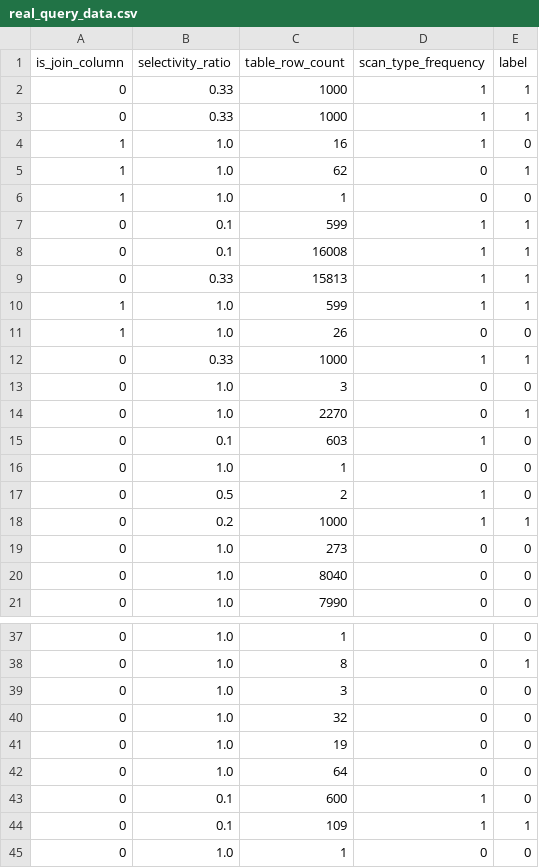
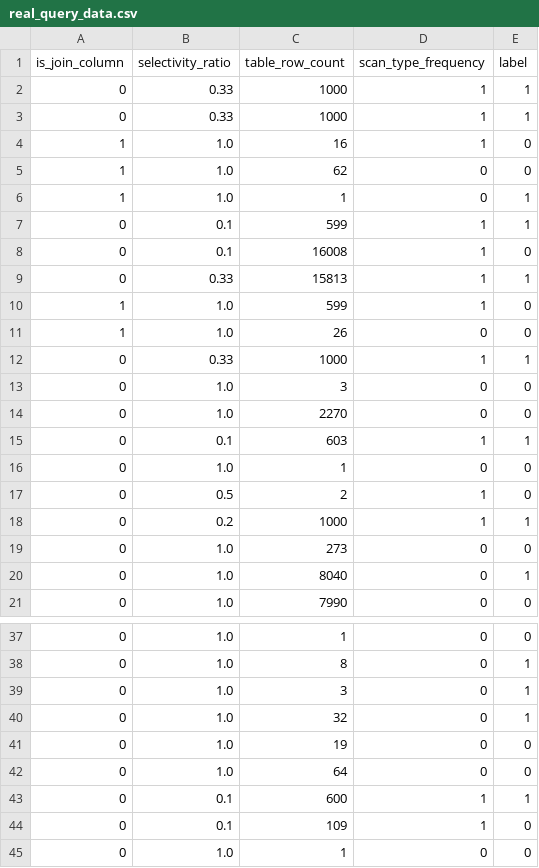
Before and after one commit to Rachana-3978/db-indexing-advisor, a CSV file: data/real_query_data.csv, drawn as a sheet; only a part is shown, gaps mark what is left out; the diff covers the shown part only.

Commit message:
added Random Forest model,compared with Decision Tree - both achieve 0.75 accuracy on expanded dataset

```diff
--- a/data/real_query_data.csv
+++ b/data/real_query_data.csv
@@ -4,8 +4,8 @@ is_join_column,selectivity_ratio,table_row_count,scan_type_frequency,label
 1,1.0,16,1,0
-1,1.0,62,0,1
-1,1.0,1,0,0
+1,1.0,62,0,0
+1,1.0,1,0,1
 0,0.1,599,1,1
-0,0.1,16008,1,1
+0,0.1,16008,1,0
 0,0.33,15813,1,1
-1,1.0,599,1,1
+1,1.0,599,1,0
 1,1.0,26,0,0
@@ -13,4 +13,4 @@ is_join_column,selectivity_ratio,table_row_count,scan_type_frequency,label
 0,1.0,3,0,0
-0,1.0,2270,0,1
-0,0.1,603,1,0
+0,1.0,2270,0,0
+0,0.1,603,1,1
 0,1.0,1,0,0
@@ -19,3 +19,3 @@ is_join_column,selectivity_ratio,table_row_count,scan_type_frequency,label
 0,1.0,273,0,0
-0,1.0,8040,0,0
+0,1.0,8040,0,1
 0,1.0,7990,0,0
@@ -38,8 +38,8 @@ is_join_column,selectivity_ratio,table_row_count,scan_type_frequency,label
 0,1.0,8,0,1
-0,1.0,3,0,0
-0,1.0,32,0,0
+0,1.0,3,0,1
+0,1.0,32,0,1
 0,1.0,19,0,0
 0,1.0,64,0,0
-0,0.1,600,1,0
-0,0.1,109,1,1
+0,0.1,600,1,1
+0,0.1,109,1,0
 0,1.0,1,0,0
```
Also changed, not shown: 34 added rows, 2 moved rows and 3 edited cells elsewhere in this file, 4 other files.
